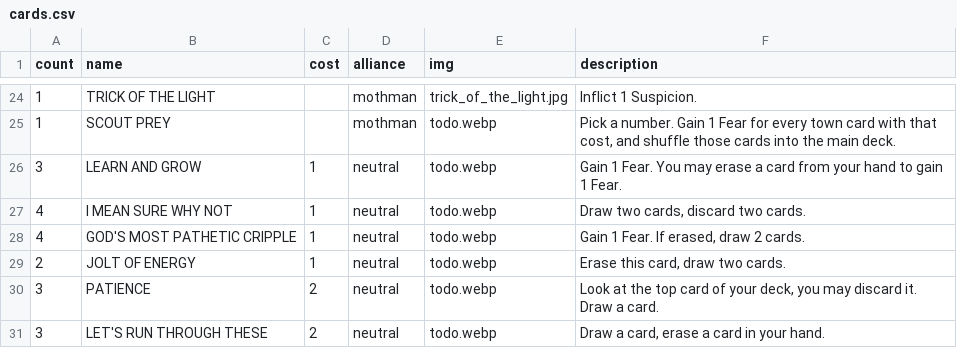
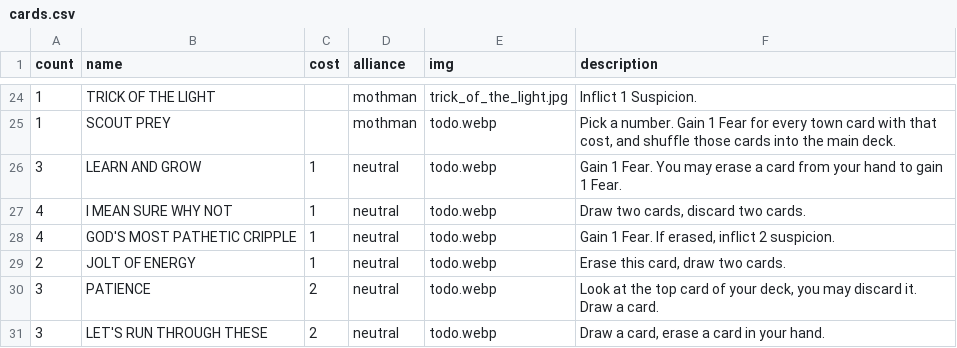
Before and after one commit to optimisticlucio/skulk, a CSV file: csv/cards.csv, drawn as a sheet; only a part is shown, gaps mark what is left out.

Commit message:
rechange

```diff
--- a/csv/cards.csv
+++ b/csv/cards.csv
@@ -27,3 +27,3 @@ count,name,cost,alliance,img,description
 4,I MEAN SURE WHY NOT,1,neutral,todo.webp,"Draw two cards, discard two cards."
-4,GOD'S MOST PATHETIC CRIPPLE,1,neutral,todo.webp,"Gain 1 Fear. If erased, draw 2 cards."
+4,GOD'S MOST PATHETIC CRIPPLE,1,neutral,todo.webp,"Gain 1 Fear. If erased, inflict 2 suspicion."
 2,JOLT OF ENERGY,1,neutral,todo.webp,"Erase this card, draw two cards."
```
